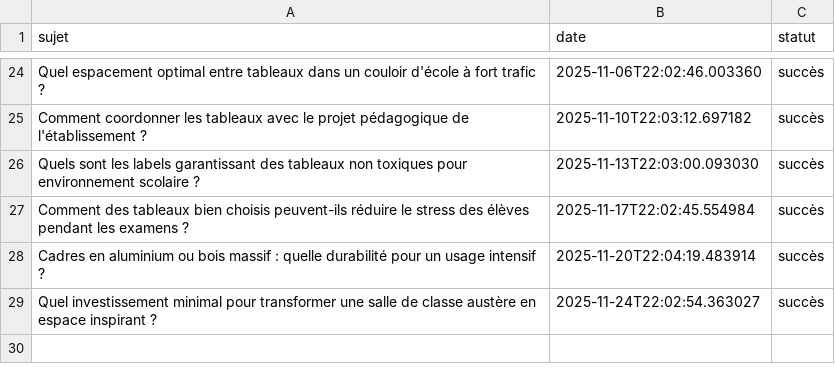
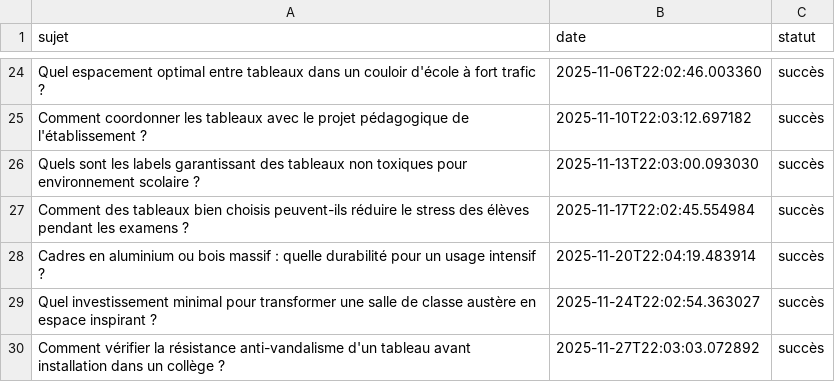
Before and after one commit to Metalosmose21/Ecole-2, a CSV file: sujets_traites.csv, drawn as a sheet; only a part is shown, gaps mark what is left out.

```diff
--- a/sujets_traites.csv
+++ b/sujets_traites.csv
@@ -29 +29,2 @@ Cadres en aluminium ou bois massif : quelle durabilité pour un usage intensif ?
 Quel investissement minimal pour transformer une salle de classe austère en espace inspirant ?,2025-11-24T22:02:54.363027,succès
+Comment vérifier la résistance anti-vandalisme d'un tableau avant installation dans un collège ?,2025-11-27T22:03:03.072892,succès
```
Also changed, not shown: sujets.csv.
